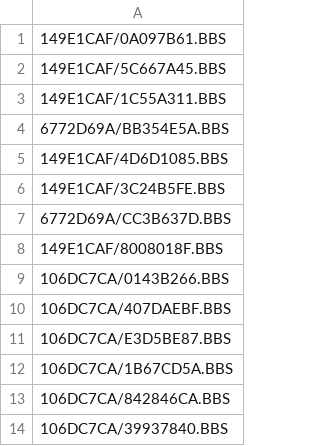
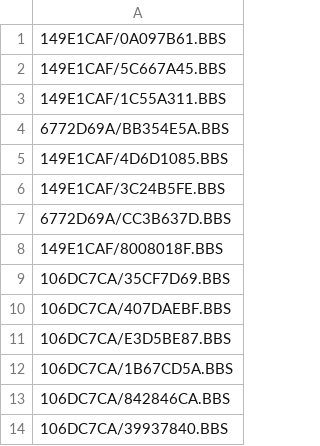
Before and after one commit to emallove/BeatBuddyCard2, a CSV file: PLAYLISTS/3.csv, drawn as a sheet.

```diff
--- a/PLAYLISTS/3.csv
+++ b/PLAYLISTS/3.csv
@@ -8,3 +8,3 @@
 149E1CAF/8008018F.BBS
-106DC7CA/0143B266.BBS
+106DC7CA/35CF7D69.BBS
 106DC7CA/407DAEBF.BBS
```
Also changed, not shown: SONGS/106DC7CA/config.csv, 2 other files.
